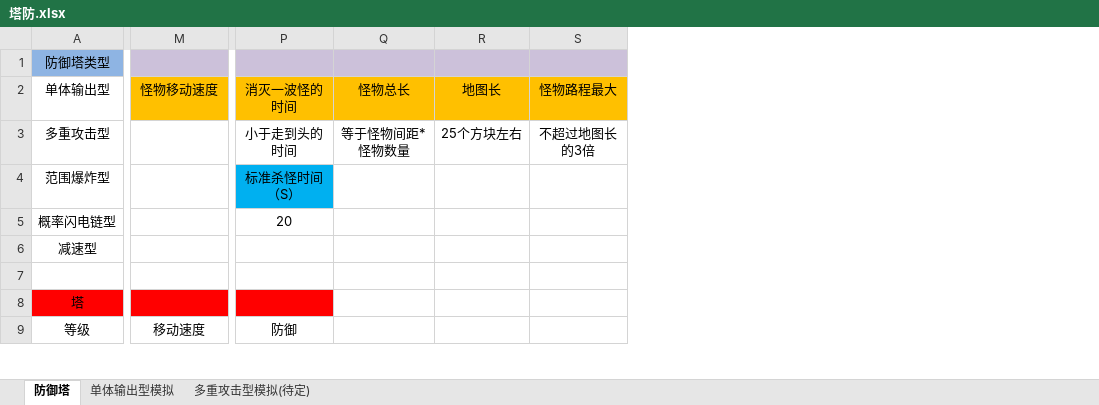
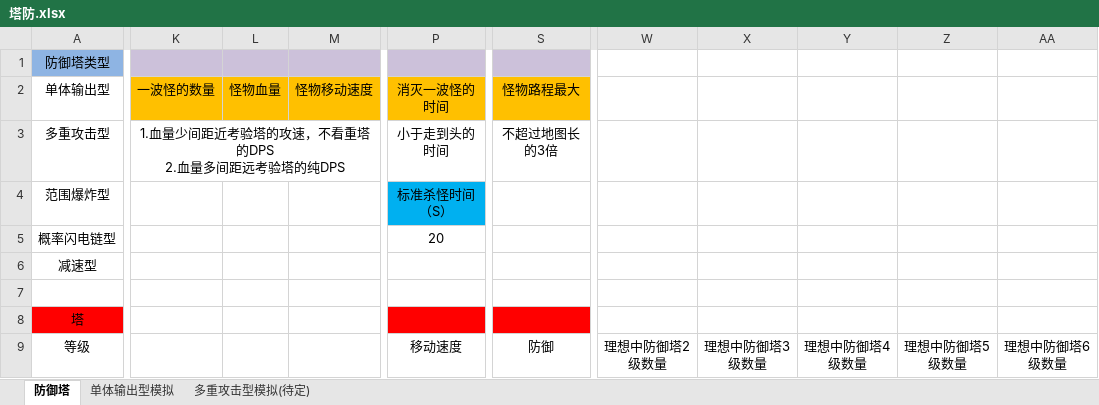
Before and after one commit to peitian1/TD, an Excel workbook: 塔防.xlsx, sheet 防御塔, drawn as a sheet; only a part is shown, gaps mark what is left out; values as stored, in another font and other column widths than the file's, no borders; charts and pictures not drawn; removed rows and columns are numbered as before the commit, all else as after; rows hold the shown columns only; ↵ is a line break in a cell; the diff covers the shown part only; the diff names each change by its address in the sheet, - before the commit and + after, or states it on an @@ line.

```diff
--- a/塔防.xlsx (sheet 防御塔)
+++ b/塔防.xlsx (sheet 防御塔)
+column K, rows 2-3: 一波怪的数量 | 1.血量少间距近考验塔的攻速，不看重塔的DPS ↵ 2.血量多间距远考验塔的纯DPS
+column L, row 2: 怪物血量
+column M, row 2: 怪物移动速度
-column Q, rows 2-3: 怪物总长 | 等于怪物间距*怪物数量
-column R, rows 2-3: 地图长 | 25个方块左右
-column S, rows 2-3: 怪物路程最大 | 不超过地图长的3倍
+column W, row 9: 理想中防御塔2级数量
+column X, row 9: 理想中防御塔3级数量
+column Y, row 9: 理想中防御塔4级数量
+column Z, row 9: 理想中防御塔5级数量
+column AA, row 9: 理想中防御塔6级数量
-P2: 怪物移动速度
+P2: 消灭一波怪的时间
-S2: 消灭一波怪的时间
+S2: 怪物路程最大
-P3: (empty)
+P3: 小于走到头的时间
-S3: 小于走到头的时间
+S3: 不超过地图长的3倍
-P4: (empty)
+P4: 标准杀怪时间（S）
-P4 fill: none
+P4 fill: #00B0F0
-S4: 标准杀怪时间（S）
+S4: (empty)
-S4 fill: #00B0F0
+S4 fill: none
-P5: (empty)
+P5: 20
-S5: 20
+S5: (empty)
-row 7: (empty)
+row 7: (empty)
```
Also changed, not shown: 64 edited cells and merged cells elsewhere in this sheet, sheet 单体输出型模拟, charts or pictures.
